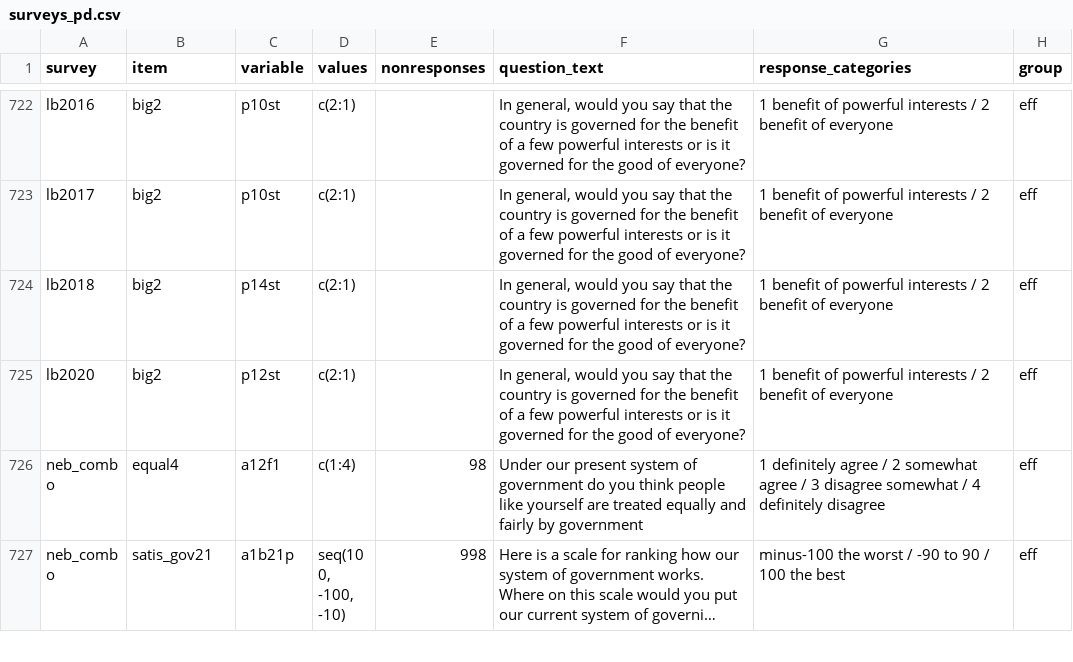
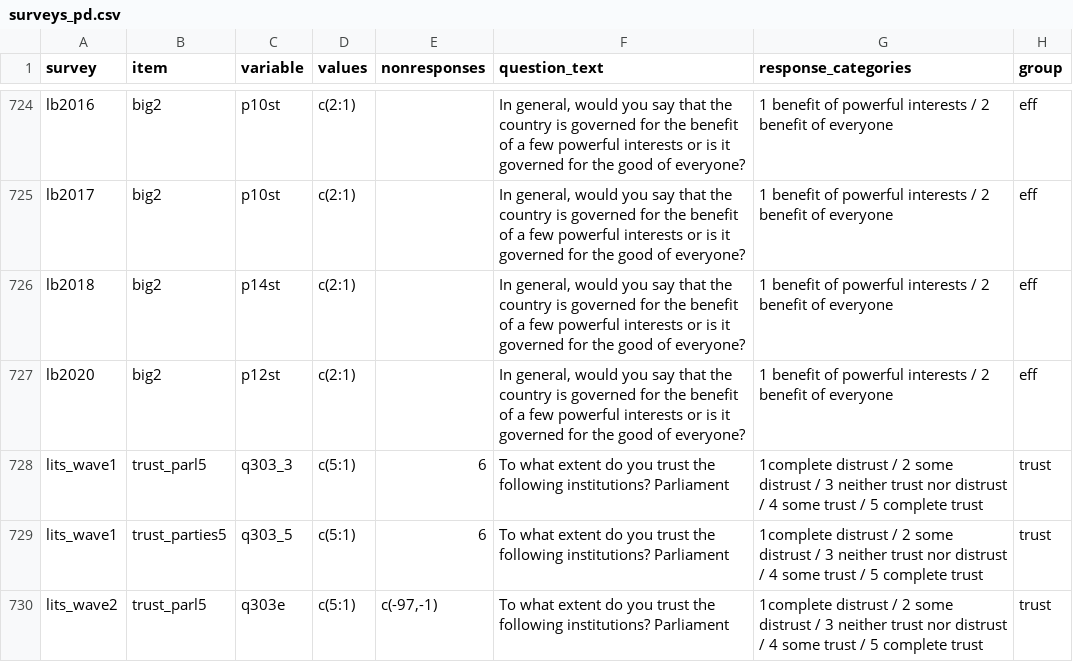
Before and after one commit to fsolt/dcpo_discontent, a CSV file: data-raw/surveys_pd.csv, drawn as a sheet; only a part is shown, gaps mark what is left out; the shorter side is filled out with more unchanged rows; long unchanged cells end in …; the diff covers the shown part only; the diff names each change by its address in the sheet, - before the commit and + after, or states it on an @@ line.

Commit message:
add pgss; clean up

```diff
--- a/data-raw/surveys_pd.csv
+++ b/data-raw/surveys_pd.csv
+row 728: lits_wave1 | trust_parl5 | q303_3 | c(5:1) | 6 | To what extent do you trust the following institutions? Parliament | 1complete distrust / 2 some distrust / 3 neither trust nor distrust / 4 some trust / 5 complete trust | trust
+row 729: lits_wave1 | trust_parties5 | q303_5 | c(5:1) | 6 | To what extent do you trust the following institutions? Parliament | 1complete distrust / 2 some distrust / 3 neither trust nor distrust / 4 some trust / 5 complete trust | trust
+row 730: lits_wave2 | trust_parl5 | q303e | c(5:1) | c(-97,-1) | To what extent do you trust the following institutions? Parliament | 1complete distrust / 2 some distrust / 3 neither trust nor distrust / 4 some trust / 5 complete trust | trust
```
Also changed, not shown: 7 added rows and 41 edited cells elsewhere in this file.
